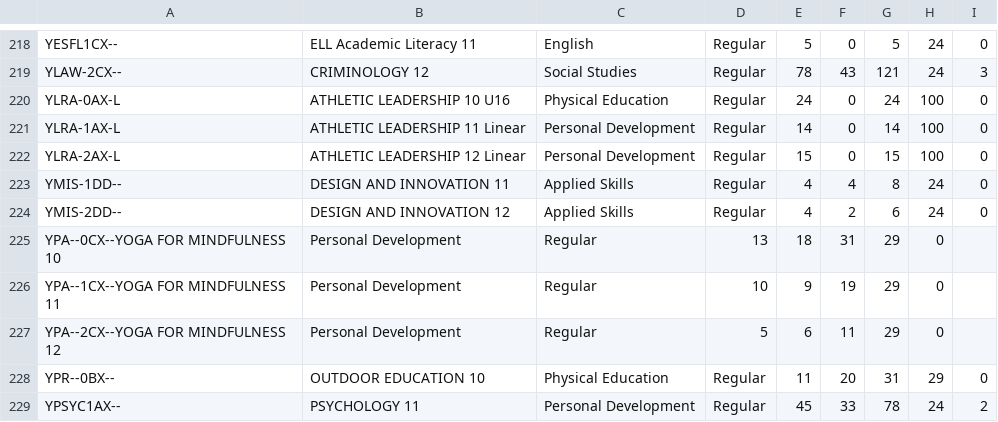
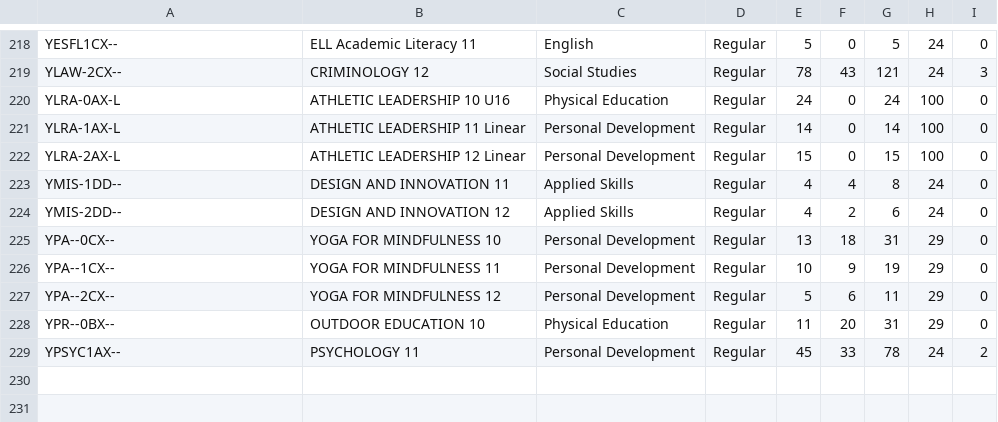
Before and after one commit to JoeySee/TimetableProblem, a CSV file: Course Information (tally).csv, drawn as a sheet; only a part is shown, gaps mark what is left out.

Commit message:
Update Course Information (tally).csv

```diff
--- a/Course Information (tally).csv
+++ b/Course Information (tally).csv
@@ -224,5 +224,5 @@ YMIS-1DD--,DESIGN AND INNOVATION 11,Applied Skills,Regular,4,4,8,24,0
 YMIS-2DD--,DESIGN AND INNOVATION 12,Applied Skills,Regular,4,2,6,24,0
-YPA--0CX--YOGA FOR MINDFULNESS 10,Personal Development,Regular,13,18,31,29,0
-YPA--1CX--YOGA FOR MINDFULNESS 11,Personal Development,Regular,10,9,19,29,0
-YPA--2CX--YOGA FOR MINDFULNESS 12,Personal Development,Regular,5,6,11,29,0
+YPA--0CX--,YOGA FOR MINDFULNESS 10,Personal Development,Regular,13,18,31,29,0
+YPA--1CX--,YOGA FOR MINDFULNESS 11,Personal Development,Regular,10,9,19,29,0
+YPA--2CX--,YOGA FOR MINDFULNESS 12,Personal Development,Regular,5,6,11,29,0
 YPR--0BX--,OUTDOOR EDUCATION 10,Physical Education,Regular,11,20,31,29,0
```
